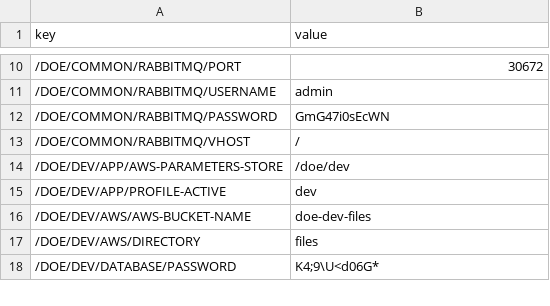
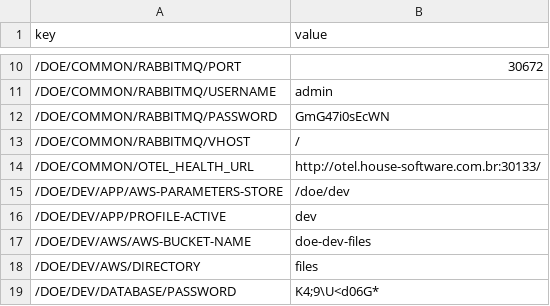
Before and after one commit to soapmactavish23/doe-iac, a CSV file: parameters.csv, drawn as a sheet; only a part is shown, gaps mark what is left out.

Commit message:
adicionando o otel

```diff
--- a/parameters.csv
+++ b/parameters.csv
@@ -13,2 +13,3 @@ key,value
 /DOE/COMMON/RABBITMQ/VHOST,/
+/DOE/COMMON/OTEL_HEALTH_URL,http://otel.house-software.com.br:30133/
 /DOE/DEV/APP/AWS-PARAMETERS-STORE,/doe/dev
```
